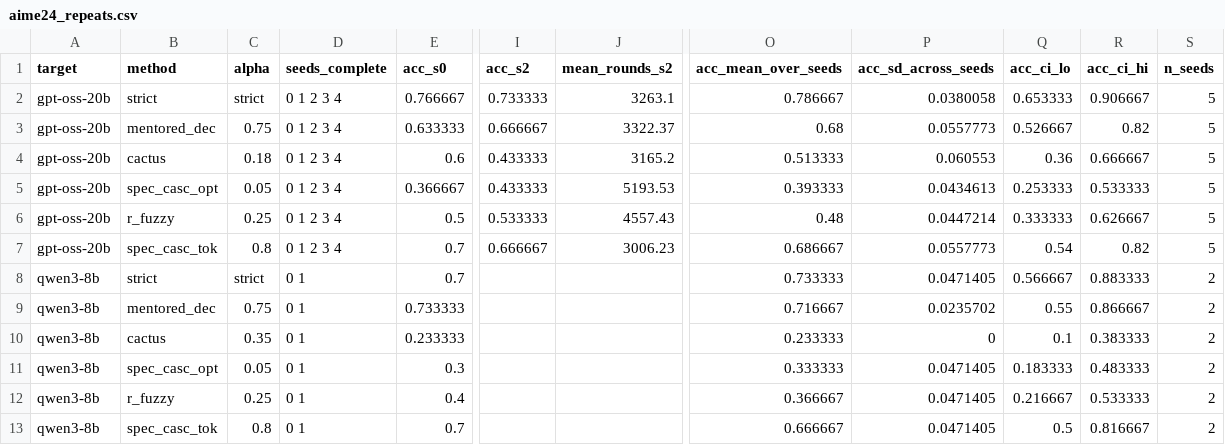
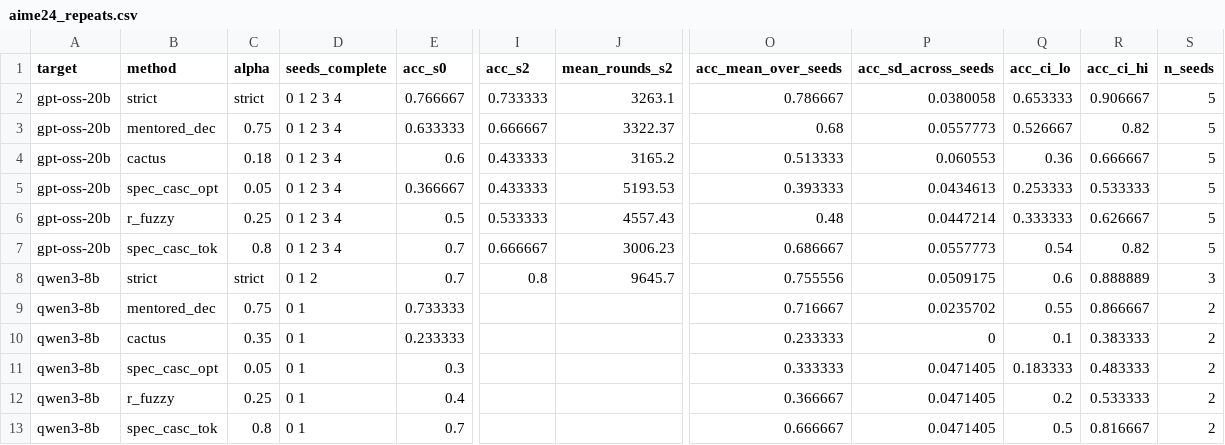
Before and after one commit to billxby/lossy-token-eff, a CSV file: campaign/addendum/aime24_repeats.csv, drawn as a sheet; only a part is shown, gaps mark what is left out; the diff names each change by its address in the sheet, - before the commit and + after, or states it on an @@ line.

```diff
--- a/campaign/addendum/aime24_repeats.csv
+++ b/campaign/addendum/aime24_repeats.csv
-D8 (seeds_complete): 0 1
+D8 (seeds_complete): 0 1 2
-I8 (acc_s2): (empty)
+I8 (acc_s2): 0.8
-J8 (mean_rounds_s2): (empty)
+J8 (mean_rounds_s2): 9645.7
-O8 (acc_mean_over_seeds): 0.733333
+O8 (acc_mean_over_seeds): 0.755556
-P8 (acc_sd_across_seeds): 0.0471405
+P8 (acc_sd_across_seeds): 0.0509175
-Q8 (acc_ci_lo): 0.566667
+Q8 (acc_ci_lo): 0.6
-R8 (acc_ci_hi): 0.883333
+R8 (acc_ci_hi): 0.888889
-S8 (n_seeds): 2
+S8 (n_seeds): 3
-Q12 (acc_ci_lo): 0.216667
+Q12 (acc_ci_lo): 0.2
```
Also changed, not shown: campaign/addendum/best_setting.csv, campaign/addendum/seeds/aime24_qwen3__seed2.csv, 5 other files.
